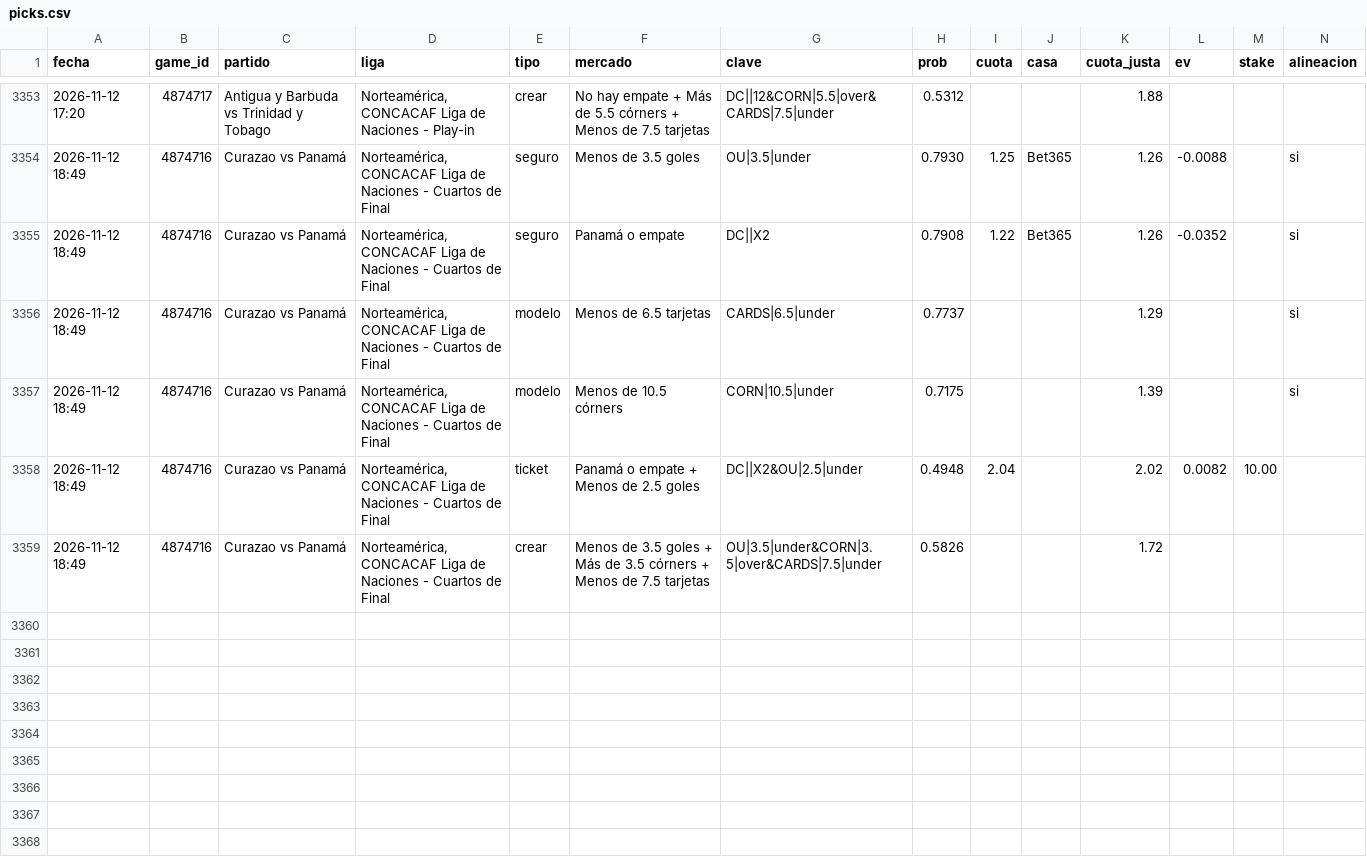
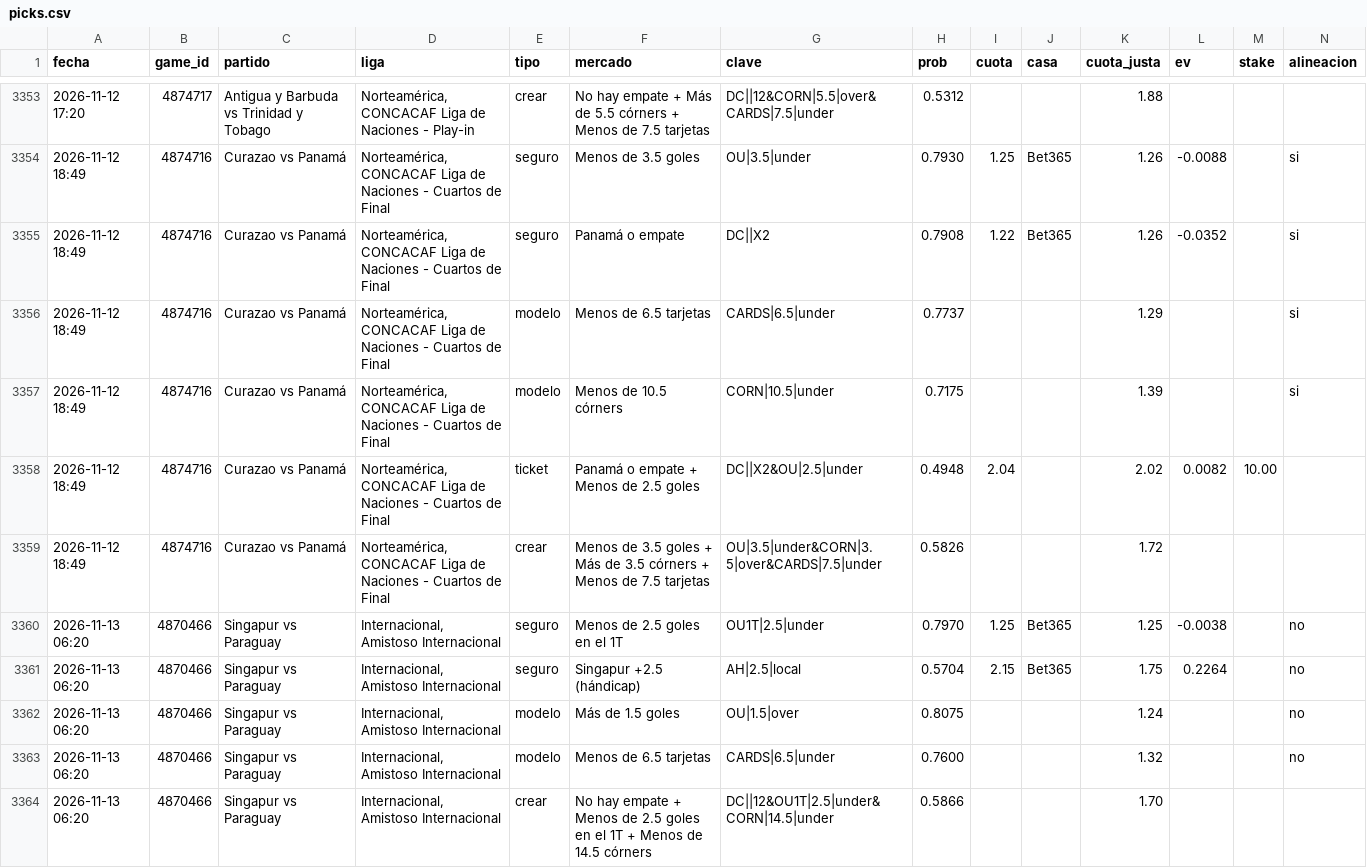
Before and after one commit to JoseVilcatoma/picks-bot, a CSV file: data/picks.csv, drawn as a sheet; only a part is shown, gaps mark what is left out; rows hold the shown columns only; the diff names each change by its address in the sheet, - before the commit and + after, or states it on an @@ line.

```diff
--- a/data/picks.csv
+++ b/data/picks.csv
+row 3360: 2026-11-13 06:20 | 4870466 | Singapur vs Paraguay | Internacional, Amistoso Internacional | seguro | Menos de 2.5 goles en el 1T | OU1T|2.5|under | 0.7970 | 1.25 | Bet365 | 1.25 | -0.0038 |  | no
+row 3361: 2026-11-13 06:20 | 4870466 | Singapur vs Paraguay | Internacional, Amistoso Internacional | seguro | Singapur +2.5 (hándicap) | AH|2.5|local | 0.5704 | 2.15 | Bet365 | 1.75 | 0.2264 |  | no
+row 3362: 2026-11-13 06:20 | 4870466 | Singapur vs Paraguay | Internacional, Amistoso Internacional | modelo | Más de 1.5 goles | OU|1.5|over | 0.8075 |  |  | 1.24 |  |  | no
+row 3363: 2026-11-13 06:20 | 4870466 | Singapur vs Paraguay | Internacional, Amistoso Internacional | modelo | Menos de 6.5 tarjetas | CARDS|6.5|under | 0.7600 |  |  | 1.32 |  |  | no
+row 3364: 2026-11-13 06:20 | 4870466 | Singapur vs Paraguay | Internacional, Amistoso Internacional | crear | No hay empate + Menos de 2.5 goles en el 1T + Menos de 14.5 córners | DC||12&OU1T|2.5|under&CORN|14.5|under | 0.5866 |  |  | 1.70
```
Also changed, not shown: 4 other files.
